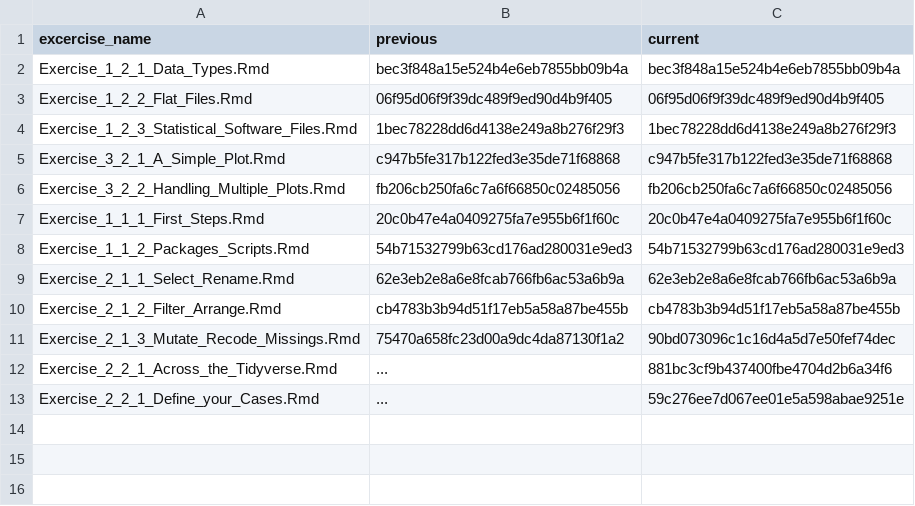
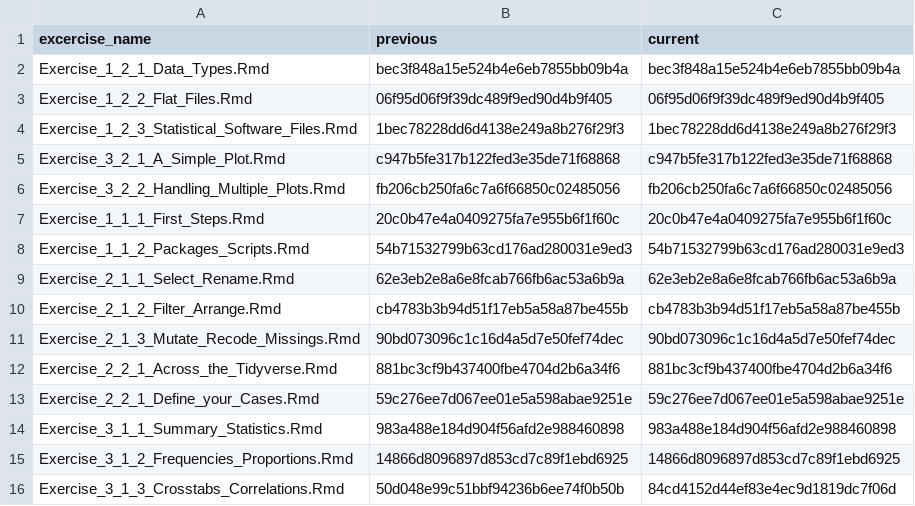
Before and after one commit to jobreu/r-intro-gesis-2021, a CSV file: content/exercises/exercises_list.csv, drawn as a sheet.

Commit message:
create new EDA slides & exercises

```diff
--- a/content/exercises/exercises_list.csv
+++ b/content/exercises/exercises_list.csv
@@ -10,4 +10,7 @@ Exercise_2_1_1_Select_Rename.Rmd,62e3eb2e8a6e8fcab766fb6ac53a6b9a,62e3eb2e8a6e8f
 Exercise_2_1_2_Filter_Arrange.Rmd,cb4783b3b94d51f17eb5a58a87be455b,cb4783b3b94d51f17eb5a58a87be455b
-Exercise_2_1_3_Mutate_Recode_Missings.Rmd,75470a658fc23d00a9dc4da87130f1a2,90bd073096c1c16d4a5d7e50fef74dec
-Exercise_2_2_1_Across_the_Tidyverse.Rmd,...,881bc3cf9b437400fbe4704d2b6a34f6
-Exercise_2_2_1_Define_your_Cases.Rmd,...,59c276ee7d067ee01e5a598abae9251e
+Exercise_2_1_3_Mutate_Recode_Missings.Rmd,90bd073096c1c16d4a5d7e50fef74dec,90bd073096c1c16d4a5d7e50fef74dec
+Exercise_2_2_1_Across_the_Tidyverse.Rmd,881bc3cf9b437400fbe4704d2b6a34f6,881bc3cf9b437400fbe4704d2b6a34f6
+Exercise_2_2_1_Define_your_Cases.Rmd,59c276ee7d067ee01e5a598abae9251e,59c276ee7d067ee01e5a598abae9251e
+Exercise_3_1_1_Summary_Statistics.Rmd,983a488e184d904f56afd2e988460898,983a488e184d904f56afd2e988460898
+Exercise_3_1_2_Frequencies_Proportions.Rmd,14866d8096897d853cd7c89f1ebd6925,14866d8096897d853cd7c89f1ebd6925
+Exercise_3_1_3_Crosstabs_Correlations.Rmd,50d048e99c51bbf94236b6ee74f0b50b,84cd4152d44ef83e4ec9d1819dc7f06d
```
Also changed, not shown: content/sessions/sessions_list.csv, 16 other files.
